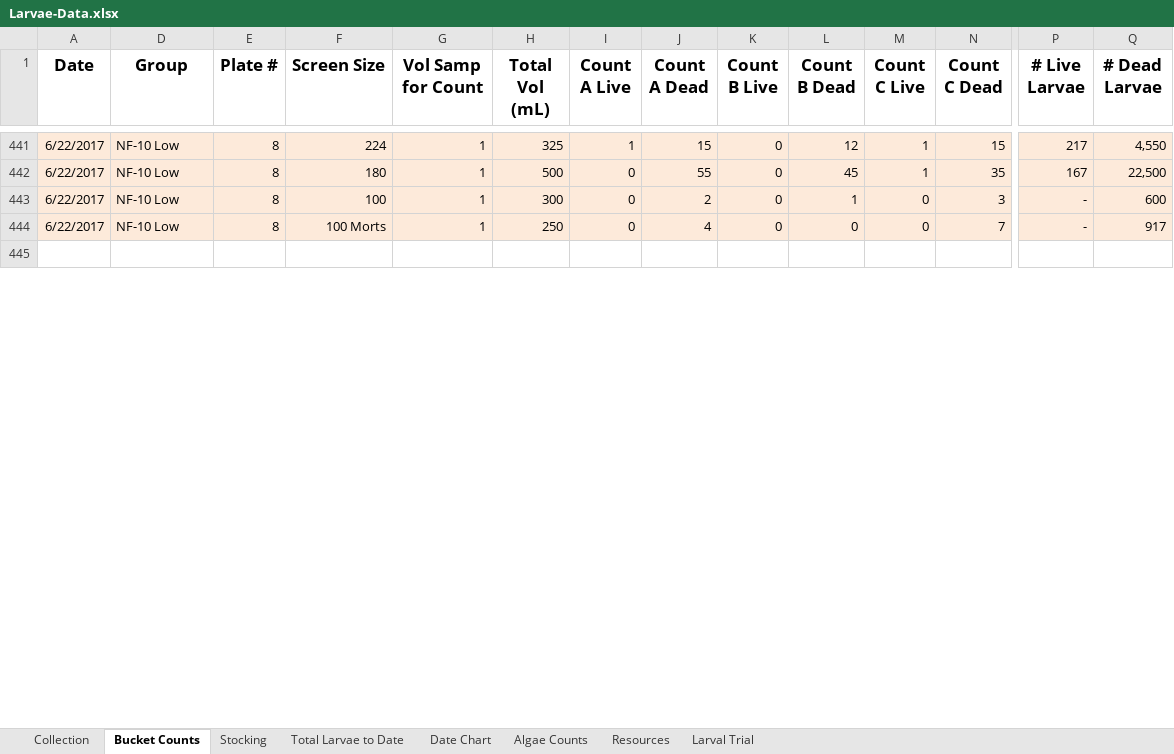
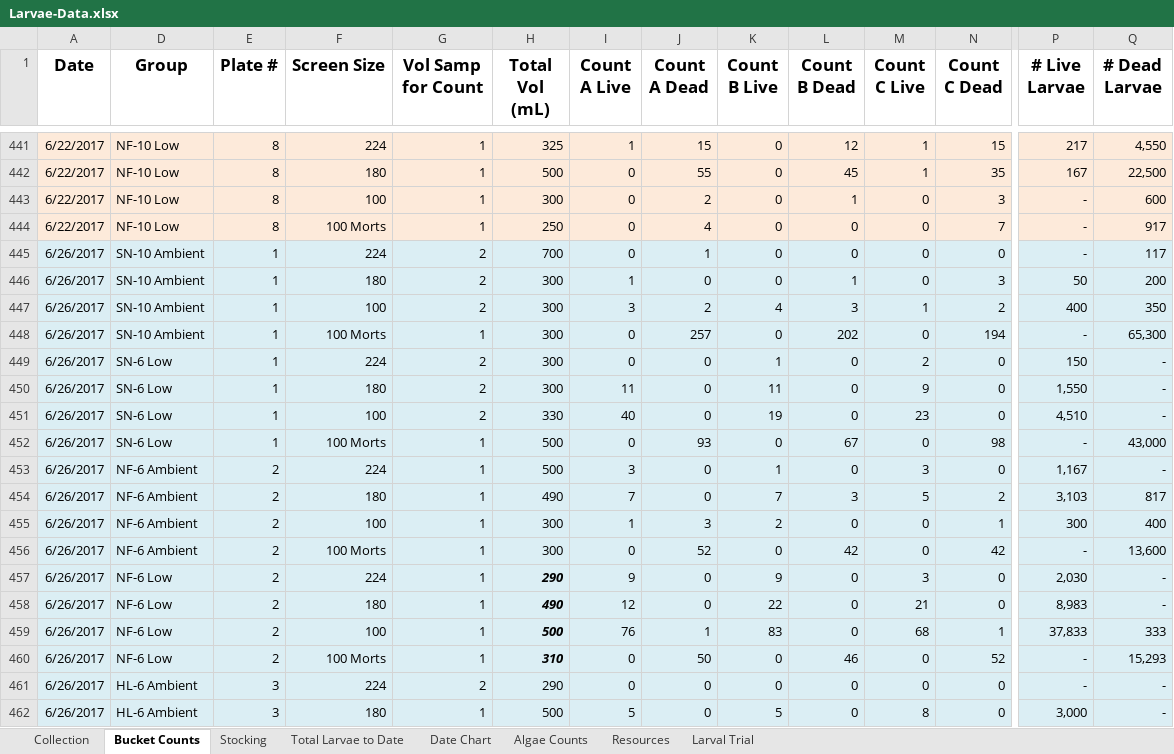
Before and after one commit to laurahspencer/O.lurida_Stress, an Excel workbook: Data/Larvae-Data.xlsx, sheet Bucket Counts, drawn as a sheet; only a part is shown, gaps mark what is left out; values as stored, in another font and other column widths than the file's, no borders; rows hold the shown columns only; the diff covers the shown part only; the diff names each change by its address in the sheet, - before the commit and + after, or states it on an @@ line.

```diff
--- a/Data/Larvae-Data.xlsx (sheet Bucket Counts)
+++ b/Data/Larvae-Data.xlsx (sheet Bucket Counts)
-row 445: (empty)
+row 445: 6/26/2017 | SN-10 Ambient | 1 | 224 | 2 | 700 | 0 | 1 | 0 | 0 | 0 | 0 | - | 117
-A445 fill: none
+A445 fill: #DBEEF4
-D445:Q445 fill: none
+D445:Q445 fill: #DBEEF4
+row 446: 6/26/2017 | SN-10 Ambient | 1 | 180 | 2 | 300 | 1 | 0 | 0 | 1 | 0 | 3 | 50 | 200
+row 447: 6/26/2017 | SN-10 Ambient | 1 | 100 | 2 | 300 | 3 | 2 | 4 | 3 | 1 | 2 | 400 | 350
+row 448: 6/26/2017 | SN-10 Ambient | 1 | 100 Morts | 1 | 300 | 0 | 257 | 0 | 202 | 0 | 194 | - | 65,300
+row 449: 6/26/2017 | SN-6 Low | 1 | 224 | 2 | 300 | 0 | 0 | 1 | 0 | 2 | 0 | 150 | -
+row 450: 6/26/2017 | SN-6 Low | 1 | 180 | 2 | 300 | 11 | 0 | 11 | 0 | 9 | 0 | 1,550 | -
+row 451: 6/26/2017 | SN-6 Low | 1 | 100 | 2 | 330 | 40 | 0 | 19 | 0 | 23 | 0 | 4,510 | -
+row 452: 6/26/2017 | SN-6 Low | 1 | 100 Morts | 1 | 500 | 0 | 93 | 0 | 67 | 0 | 98 | - | 43,000
+row 453: 6/26/2017 | NF-6 Ambient | 2 | 224 | 1 | 500 | 3 | 0 | 1 | 0 | 3 | 0 | 1,167 | -
+row 454: 6/26/2017 | NF-6 Ambient | 2 | 180 | 1 | 490 | 7 | 0 | 7 | 3 | 5 | 2 | 3,103 | 817
+row 455: 6/26/2017 | NF-6 Ambient | 2 | 100 | 1 | 300 | 1 | 3 | 2 | 0 | 0 | 1 | 300 | 400
+row 456: 6/26/2017 | NF-6 Ambient | 2 | 100 Morts | 1 | 300 | 0 | 52 | 0 | 42 | 0 | 42 | - | 13,600
+row 457: 6/26/2017 | NF-6 Low | 2 | 224 | 1 | 290 | 9 | 0 | 9 | 0 | 3 | 0 | 2,030 | -
+row 458: 6/26/2017 | NF-6 Low | 2 | 180 | 1 | 490 | 12 | 0 | 22 | 0 | 21 | 0 | 8,983 | -
+row 459: 6/26/2017 | NF-6 Low | 2 | 100 | 1 | 500 | 76 | 1 | 83 | 0 | 68 | 1 | 37,833 | 333
+row 460: 6/26/2017 | NF-6 Low | 2 | 100 Morts | 1 | 310 | 0 | 50 | 0 | 46 | 0 | 52 | - | 15,293
+row 461: 6/26/2017 | HL-6 Ambient | 3 | 224 | 2 | 290 | 0 | 0 | 0 | 0 | 0 | 0 | - | -
+row 462: 6/26/2017 | HL-6 Ambient | 3 | 180 | 1 | 500 | 5 | 0 | 5 | 0 | 8 | 0 | 3,000 | -
```
Also changed, not shown: 109 added rows, 1 removed row, 9 edited cells and cell formats elsewhere in this sheet, sheet Total Larvae to Date, sheet Collection, sheet Larval Trial, sheet Date Chart, formulas that keep their value, hidden cells, charts or pictures, 1 other file.
